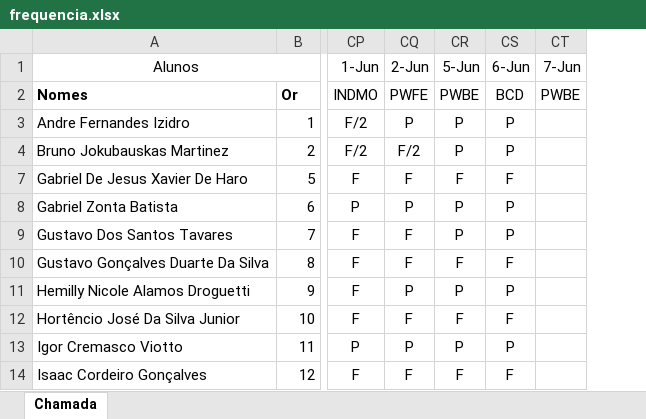
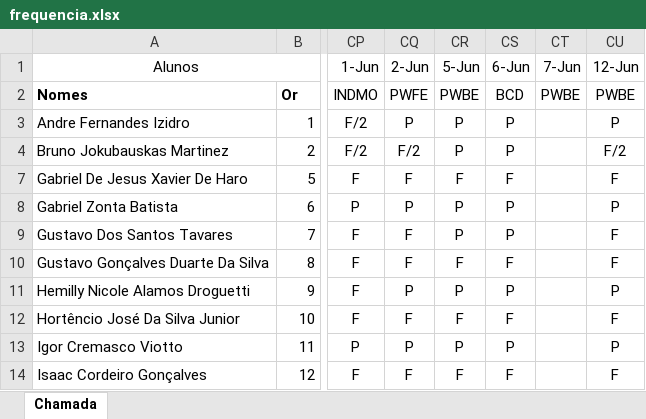
Before and after one commit to Kcioban/DSFork, an Excel workbook: 2des/frequencia.xlsx, sheet Chamada, drawn as a sheet; only a part is shown, gaps mark what is left out; values as stored, in another font and other column widths than the file's, no borders; conditional formats not drawn; the diff names each change by its address in the sheet, - before the commit and + after, or states it on an @@ line.

```diff
--- a/2des/frequencia.xlsx (sheet Chamada)
+++ b/2des/frequencia.xlsx (sheet Chamada)
+column CU (12-Jun), rows 2-14: PWBE | P | F/2 | F | P | F | F | P | F | P | F
```
Also changed, not shown: 3des/autoavaliacao.xlsx, 1 other file.
